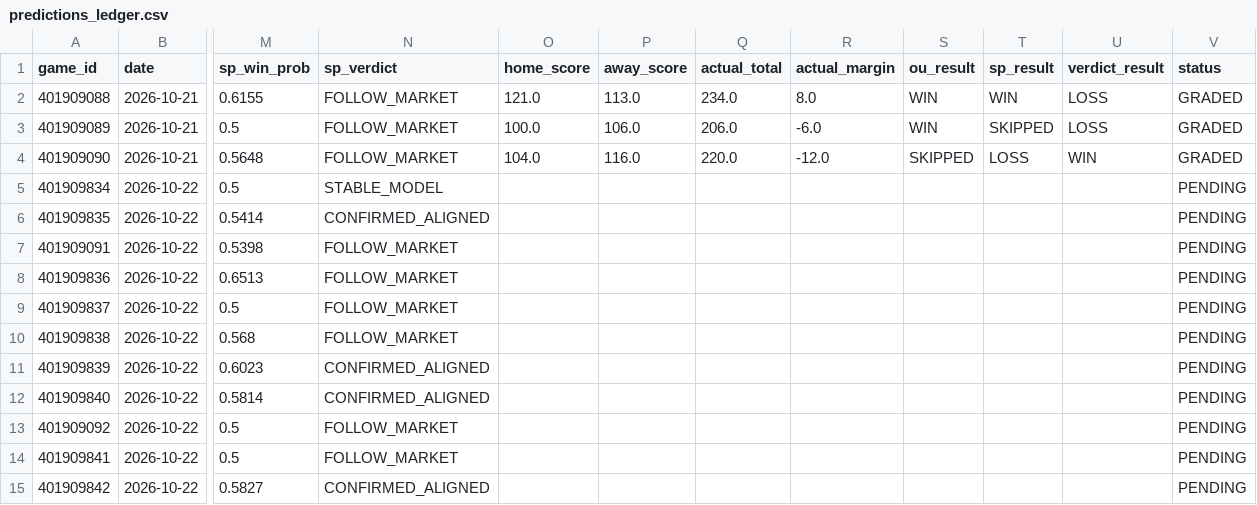
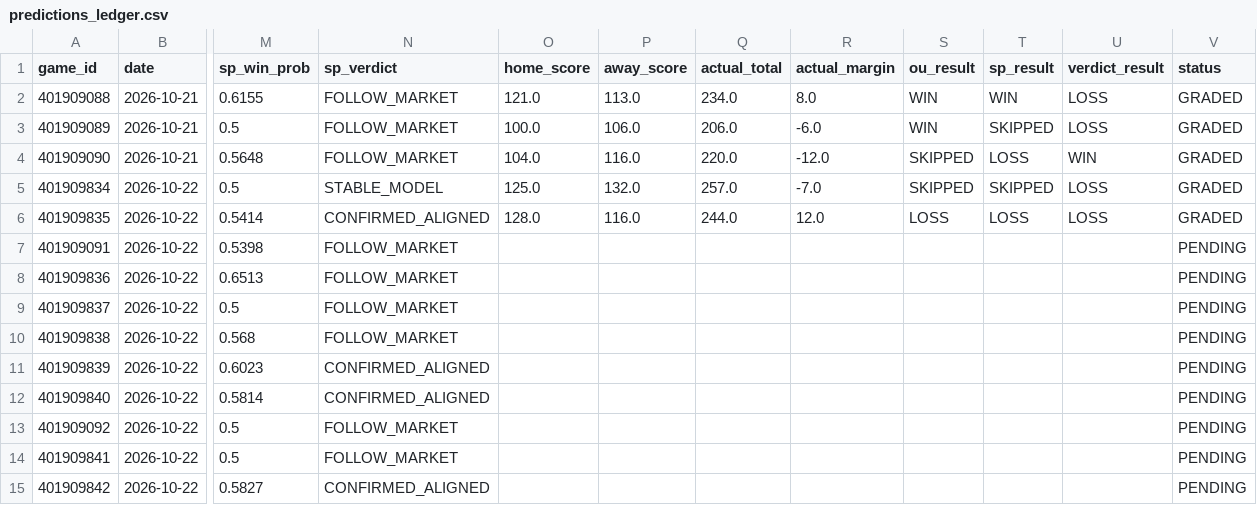
Before and after one commit to Thakky001/NBA, a CSV file: data/raw/predictions_ledger.csv, drawn as a sheet; only a part is shown, gaps mark what is left out; the diff names each change by its address in the sheet, - before the commit and + after, or states it on an @@ line.

```diff
--- a/data/raw/predictions_ledger.csv
+++ b/data/raw/predictions_ledger.csv
-O5 (home_score): (empty)
+O5 (home_score): 125.0
-P5 (away_score): (empty)
+P5 (away_score): 132.0
-Q5 (actual_total): (empty)
+Q5 (actual_total): 257.0
-R5 (actual_margin): (empty)
+R5 (actual_margin): -7.0
-S5 (ou_result): (empty)
+S5 (ou_result): SKIPPED
-T5 (sp_result): (empty)
+T5 (sp_result): SKIPPED
-U5:U6 (verdict_result): (empty)
+U5:U6 (verdict_result): LOSS
-V5:V6 (status): PENDING
+V5:V6 (status): GRADED
-O6 (home_score): (empty)
+O6 (home_score): 128.0
-P6 (away_score): (empty)
+P6 (away_score): 116.0
-Q6 (actual_total): (empty)
+Q6 (actual_total): 244.0
-R6 (actual_margin): (empty)
+R6 (actual_margin): 12.0
-S6 (ou_result): (empty)
+S6 (ou_result): LOSS
-T6 (sp_result): (empty)
+T6 (sp_result): LOSS
```
Also changed, not shown: data/raw/espn_injuries.csv, 1 other file.
